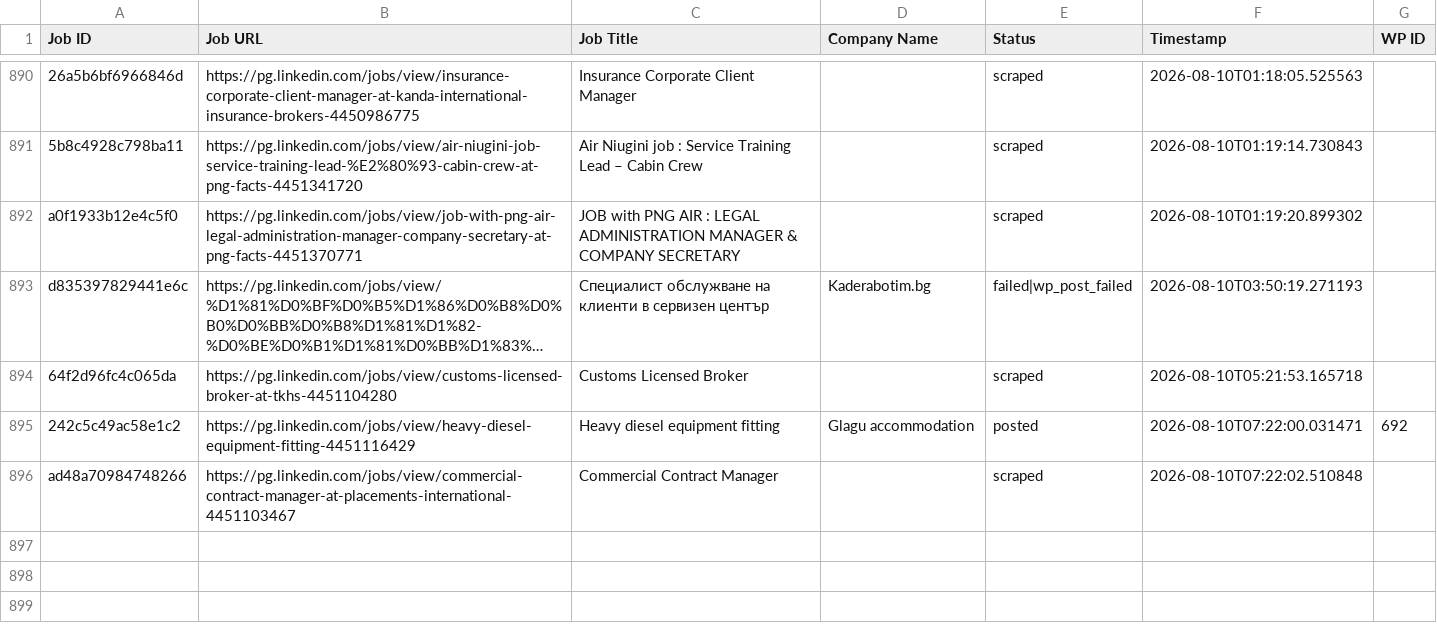
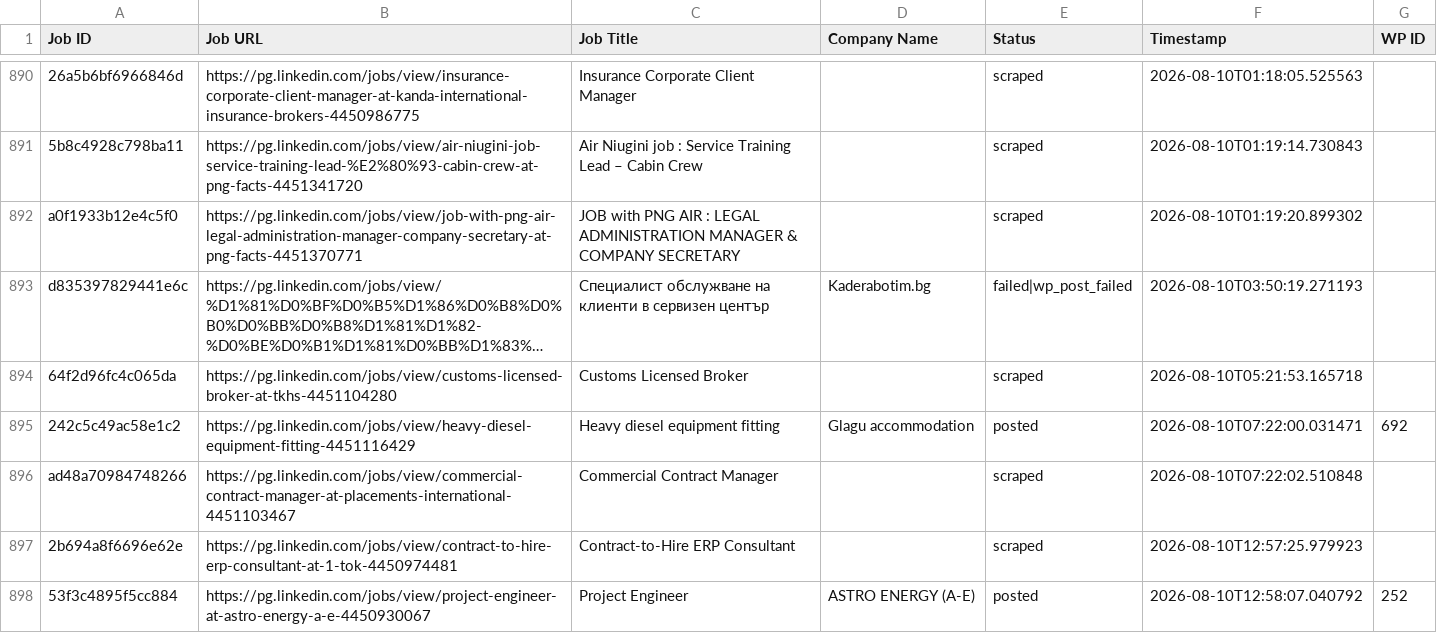
Before and after one commit to innovationinc2000/pg, a CSV file: processed_jobs.csv, drawn as a sheet; only a part is shown, gaps mark what is left out; long unchanged cells end in …; the diff names each change by its address in the sheet, - before the commit and + after, or states it on an @@ line.

```diff
--- a/processed_jobs.csv
+++ b/processed_jobs.csv
+row 897: 2b694a8f6696e62e | https://pg.linkedin.com/jobs/view/contract-to-hire-erp-consultant-at-1-tok-4450974481 | Contract-to-Hire ERP Consultant |  | scraped | 2026-08-10T12:57:25.979923
+row 898: 53f3c4895f5cc884 | https://pg.linkedin.com/jobs/view/project-engineer-at-astro-energy-a-e-4450930067 | Project Engineer | ASTRO ENERGY (A-E) | posted | 2026-08-10T12:58:07.040792 | 252
```
